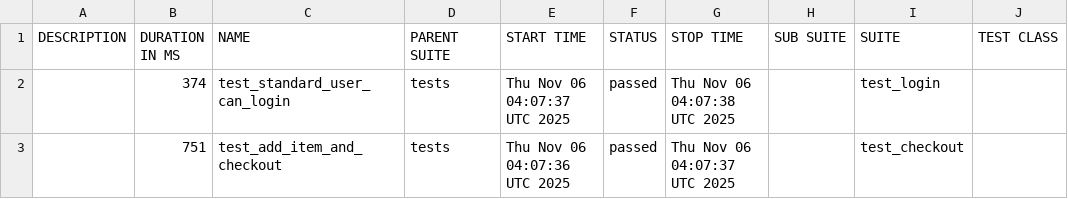
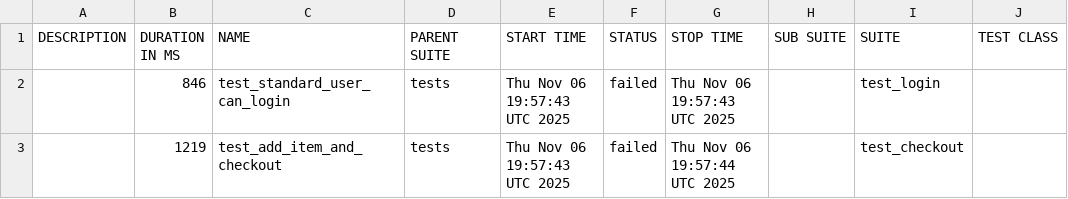
Before and after one commit to Somatori/web_taf_python_pytest_playwright, a CSV file: data/suites.csv, drawn as a sheet; only a part is shown; the diff names each change by its address in the sheet, - before the commit and + after, or states it on an @@ line.

```diff
--- a/data/suites.csv
+++ b/data/suites.csv
-B2 (DURATION IN MS): 374
+B2 (DURATION IN MS): 846
-E2 (START TIME): Thu Nov 06 04:07:37 UTC 2025
+E2 (START TIME): Thu Nov 06 19:57:43 UTC 2025
-F2:F3 (STATUS): passed
+F2:F3 (STATUS): failed
-G2 (STOP TIME): Thu Nov 06 04:07:38 UTC 2025
+G2 (STOP TIME): Thu Nov 06 19:57:43 UTC 2025
-B3 (DURATION IN MS): 751
+B3 (DURATION IN MS): 1219
-E3 (START TIME): Thu Nov 06 04:07:36 UTC 2025
+E3 (START TIME): Thu Nov 06 19:57:43 UTC 2025
-G3 (STOP TIME): Thu Nov 06 04:07:37 UTC 2025
+G3 (STOP TIME): Thu Nov 06 19:57:44 UTC 2025
```
Also changed, not shown: 33 other files.
